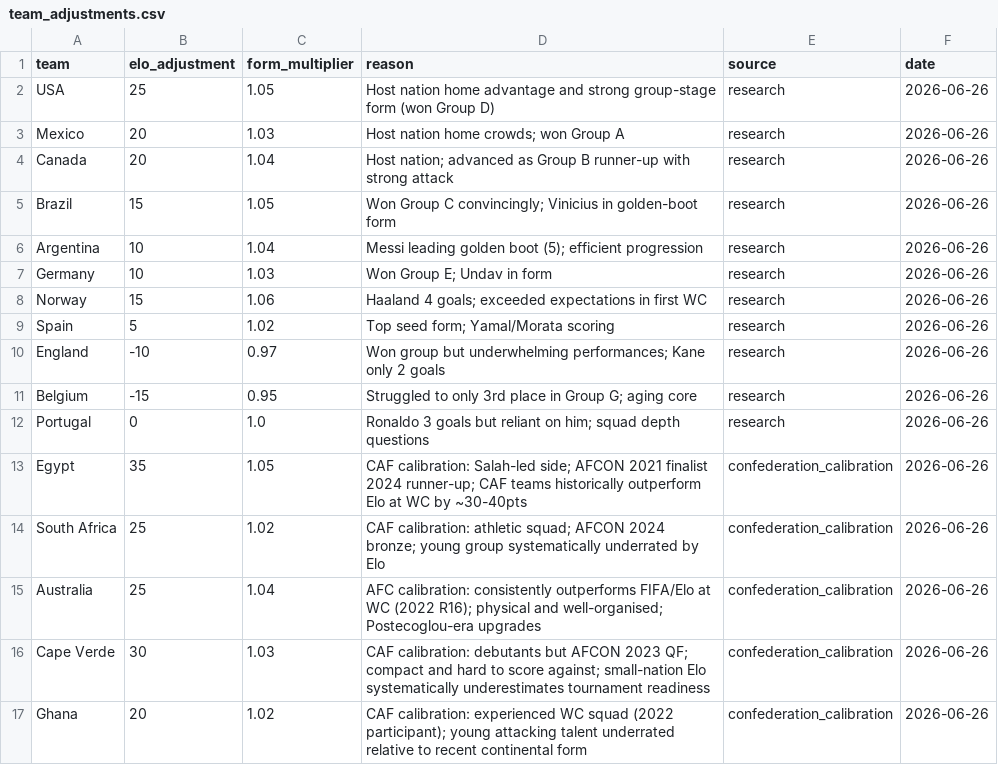
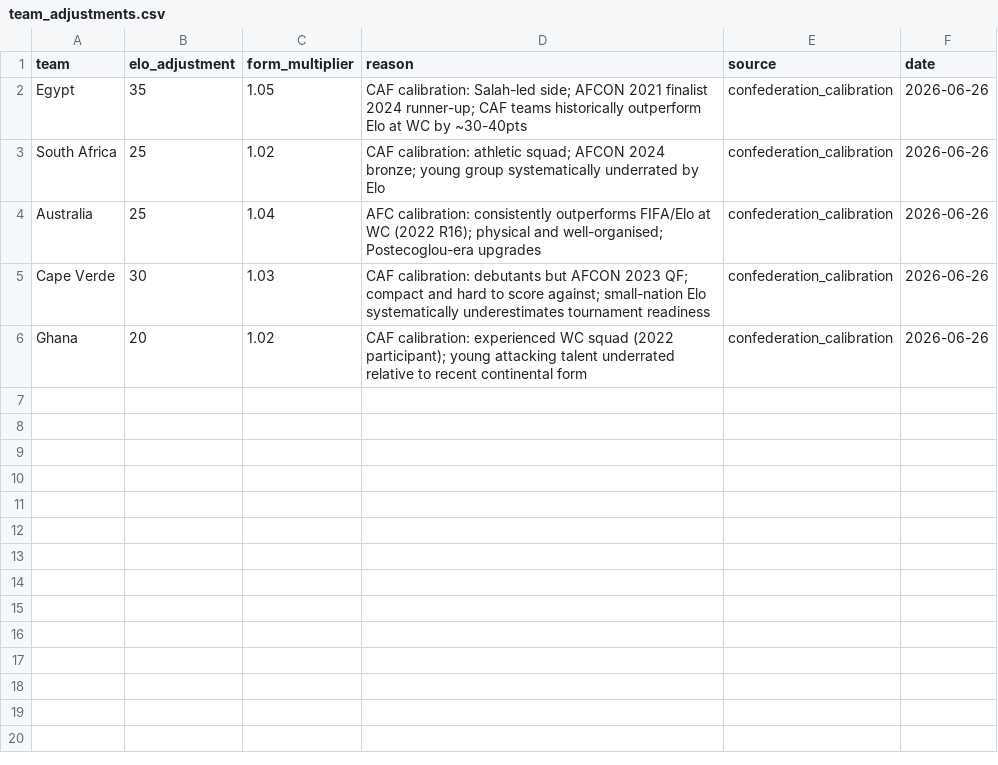
Before and after one commit to NothingButData/fifa-world-cup-2026, a CSV file: input_data/researched_info/team_adjustments.csv, drawn as a sheet; the diff names each change by its address in the sheet, - before the commit and + after, or states it on an @@ line.

```diff
--- a/input_data/researched_info/team_adjustments.csv
+++ b/input_data/researched_info/team_adjustments.csv
-row 2: USA | 25 | 1.05 | Host nation home advantage and strong group-stage form (won Group D) | research | 2026-06-26
-row 3: Mexico | 20 | 1.03 | Host nation home crowds; won Group A | research | 2026-06-26
-row 4: Canada | 20 | 1.04 | Host nation; advanced as Group B runner-up with strong attack | research | 2026-06-26
-row 5: Brazil | 15 | 1.05 | Won Group C convincingly; Vinicius in golden-boot form | research | 2026-06-26
-row 6: Argentina | 10 | 1.04 | Messi leading golden boot (5); efficient progression | research | 2026-06-26
-row 7: Germany | 10 | 1.03 | Won Group E; Undav in form | research | 2026-06-26
-row 8: Norway | 15 | 1.06 | Haaland 4 goals; exceeded expectations in first WC | research | 2026-06-26
-row 9: Spain | 5 | 1.02 | Top seed form; Yamal/Morata scoring | research | 2026-06-26
-row 10: England | -10 | 0.97 | Won group but underwhelming performances; Kane only 2 goals | research | 2026-06-26
-row 11: Belgium | -15 | 0.95 | Struggled to only 3rd place in Group G; aging core | research | 2026-06-26
-row 12: Portugal | 0 | 1.0 | Ronaldo 3 goals but reliant on him; squad depth questions | research | 2026-06-26
```
Also changed, not shown: input_data/wc2026_outcomes/knockout_bracket.csv, outcomes/predictions/golden_boot_projection.csv, 5 other files.
